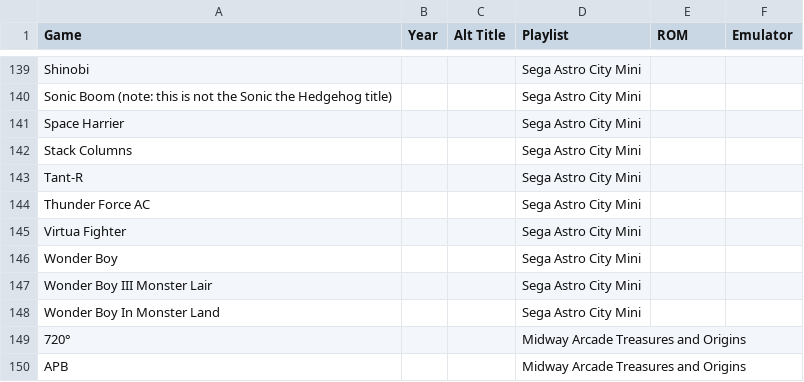
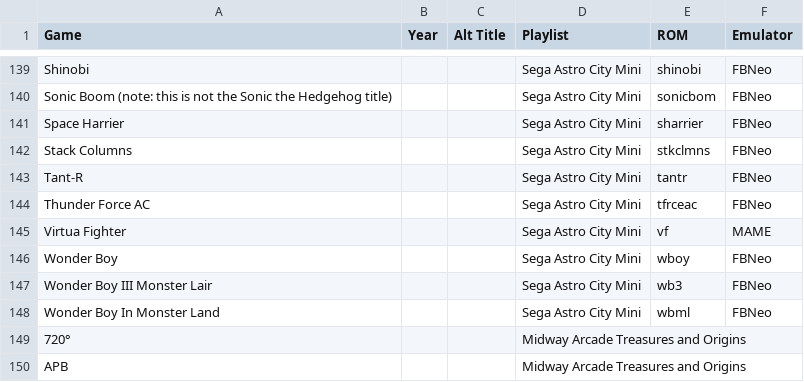
Before and after one commit to balb/lakka-playlists, a CSV file: ArcadePlaylists.csv, drawn as a sheet; only a part is shown, gaps mark what is left out; the diff covers the shown part only; the diff names each change by its address in the sheet, - before the commit and + after, or states it on an @@ line.

```diff
--- a/ArcadePlaylists.csv
+++ b/ArcadePlaylists.csv
-E139 (ROM): (empty)
+E139 (ROM): shinobi
-F139:F144 (Emulator): (empty)
+F139:F144 (Emulator): FBNeo
-E140 (ROM): (empty)
+E140 (ROM): sonicbom
-E141 (ROM): (empty)
+E141 (ROM): sharrier
-E142 (ROM): (empty)
+E142 (ROM): stkclmns
-E143 (ROM): (empty)
+E143 (ROM): tantr
-E144 (ROM): (empty)
+E144 (ROM): tfrceac
-E145 (ROM): (empty)
+E145 (ROM): vf
-F145 (Emulator): (empty)
+F145 (Emulator): MAME
-E146 (ROM): (empty)
+E146 (ROM): wboy
-F146:F148 (Emulator): (empty)
+F146:F148 (Emulator): FBNeo
-E147 (ROM): (empty)
+E147 (ROM): wb3
-E148 (ROM): (empty)
+E148 (ROM): wbml
```
Also changed, not shown: 54 edited cells elsewhere in this file.
